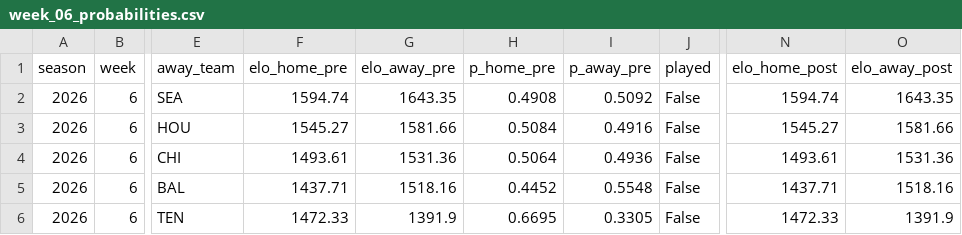
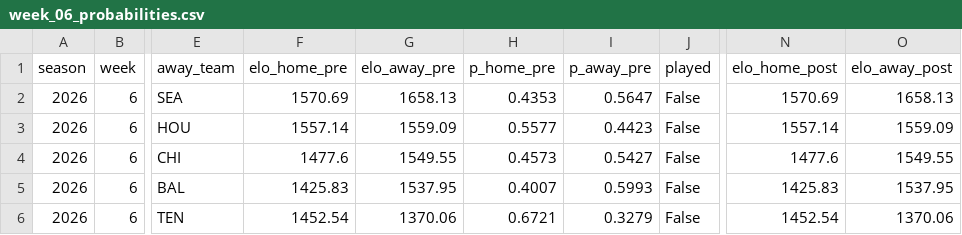
Before and after one commit to sebastianBP26/nfl_probability_engine, a CSV file: data/processed/weekly/week_06_probabilities.csv, drawn as a sheet; only a part is shown, gaps mark what is left out; the diff covers the shown part only; the diff names each change by its address in the sheet, - before the commit and + after, or states it on an @@ line.

```diff
--- a/data/processed/weekly/week_06_probabilities.csv
+++ b/data/processed/weekly/week_06_probabilities.csv
-F2 (elo_home_pre): 1594.74
+F2 (elo_home_pre): 1570.69
-G2 (elo_away_pre): 1643.35
+G2 (elo_away_pre): 1658.13
-H2 (p_home_pre): 0.4908
+H2 (p_home_pre): 0.4353
-I2 (p_away_pre): 0.5092
+I2 (p_away_pre): 0.5647
-N2 (elo_home_post): 1594.74
+N2 (elo_home_post): 1570.69
-O2 (elo_away_post): 1643.35
+O2 (elo_away_post): 1658.13
-F3 (elo_home_pre): 1545.27
+F3 (elo_home_pre): 1557.14
-G3 (elo_away_pre): 1581.66
+G3 (elo_away_pre): 1559.09
-H3 (p_home_pre): 0.5084
+H3 (p_home_pre): 0.5577
-I3 (p_away_pre): 0.4916
+I3 (p_away_pre): 0.4423
-N3 (elo_home_post): 1545.27
+N3 (elo_home_post): 1557.14
-O3 (elo_away_post): 1581.66
+O3 (elo_away_post): 1559.09
-F4 (elo_home_pre): 1493.61
+F4 (elo_home_pre): 1477.6
-G4 (elo_away_pre): 1531.36
+G4 (elo_away_pre): 1549.55
-H4 (p_home_pre): 0.5064
+H4 (p_home_pre): 0.4573
-I4 (p_away_pre): 0.4936
+I4 (p_away_pre): 0.5427
-N4 (elo_home_post): 1493.61
+N4 (elo_home_post): 1477.6
-O4 (elo_away_post): 1531.36
+O4 (elo_away_post): 1549.55
-F5 (elo_home_pre): 1437.71
+F5 (elo_home_pre): 1425.83
-G5 (elo_away_pre): 1518.16
+G5 (elo_away_pre): 1537.95
-H5 (p_home_pre): 0.4452
+H5 (p_home_pre): 0.4007
-I5 (p_away_pre): 0.5548
+I5 (p_away_pre): 0.5993
-N5 (elo_home_post): 1437.71
+N5 (elo_home_post): 1425.83
-O5 (elo_away_post): 1518.16
+O5 (elo_away_post): 1537.95
-F6 (elo_home_pre): 1472.33
+F6 (elo_home_pre): 1452.54
-G6 (elo_away_pre): 1391.9
+G6 (elo_away_pre): 1370.06
-H6 (p_home_pre): 0.6695
+H6 (p_home_pre): 0.6721
-I6 (p_away_pre): 0.3305
+I6 (p_away_pre): 0.3279
-N6 (elo_home_post): 1472.33
+N6 (elo_home_post): 1452.54
-O6 (elo_away_post): 1391.9
+O6 (elo_away_post): 1370.06
```
Also changed, not shown: 54 edited cells elsewhere in this file, data/processed/elo_evolution_2026.csv, data/processed/weekly/week_01_probabilities.csv, 18 other files.
